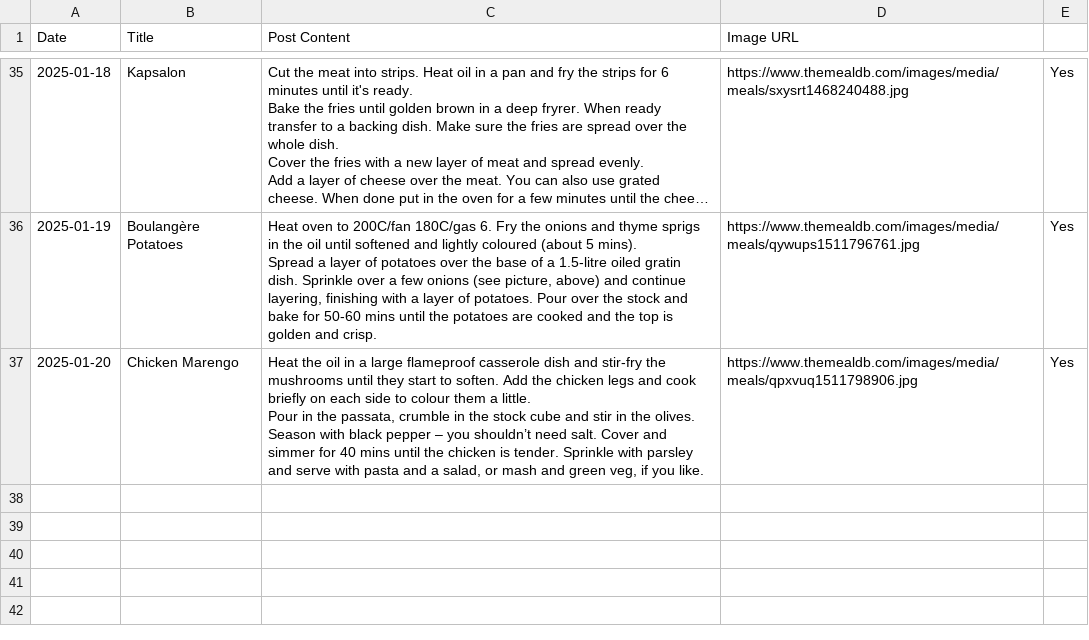
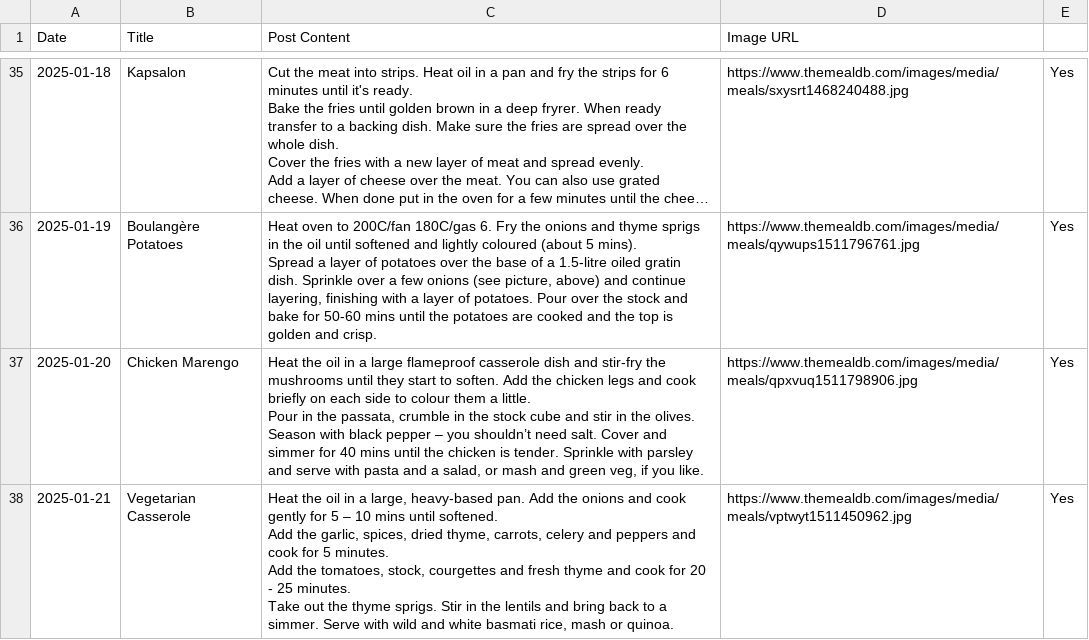
Before and after one commit to ImmutableType/X_IT_BTCETH_BOT, a CSV file: recipes.csv, drawn as a sheet; only a part is shown, gaps mark what is left out; long unchanged cells end in …; ↵ is a line break in a cell; the diff names each change by its address in the sheet, - before the commit and + after, or states it on an @@ line.

```diff
--- a/recipes.csv
+++ b/recipes.csv
+row 38: 2025-01-21 | Vegetarian Casserole | Heat the oil in a large, heavy-based pan. Add the onions and cook gently for 5 – 10 mins until softened. ↵ Add the garlic, spices, dried thyme, carrots, celery and peppers and cook for 5 minutes. ↵ Add the tomatoes, stock, courgettes and fresh thyme and cook for 20 - 25 minutes. ↵ Take out the thyme sprigs. Stir in the lentils and bring back to a simmer. Serve with wild and white basmati rice, mash or quinoa. | https://www.themealdb.com/images/media/meals/vptwyt1511450962.jpg | Yes
```
